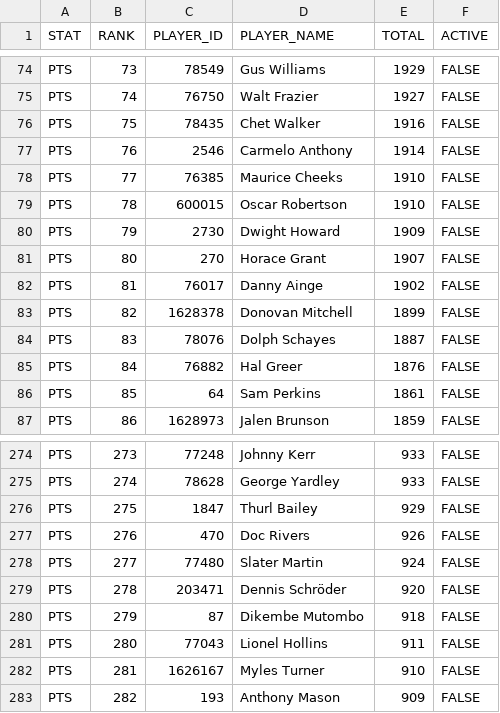
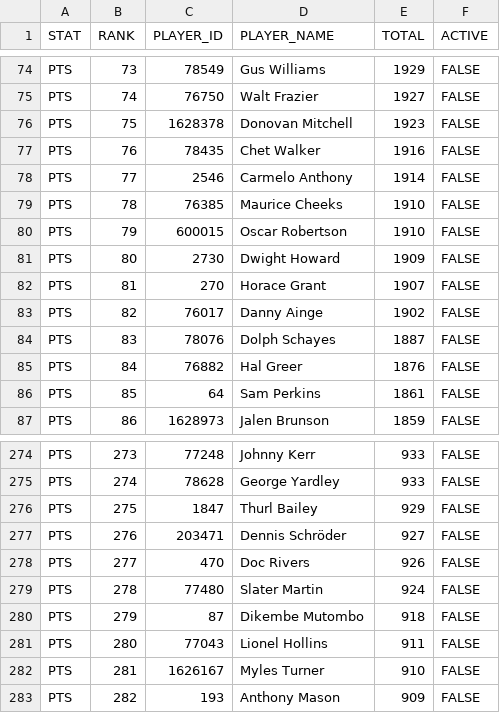
Before and after one commit to aderoa/DailyRecap, a CSV file: snapshot_live.csv, drawn as a sheet; only a part is shown, gaps mark what is left out; the diff covers the shown part only.

```diff
--- a/snapshot_live.csv
+++ b/snapshot_live.csv
@@ -75,10 +75,10 @@ PTS,73,78549,Gus Williams,1929,FALSE
 PTS,74,76750,Walt Frazier,1927,FALSE
-PTS,75,78435,Chet Walker,1916,FALSE
-PTS,76,2546,Carmelo Anthony,1914,FALSE
-PTS,77,76385,Maurice Cheeks,1910,FALSE
-PTS,78,600015,Oscar Robertson,1910,FALSE
-PTS,79,2730,Dwight Howard,1909,FALSE
-PTS,80,270,Horace Grant,1907,FALSE
-PTS,81,76017,Danny Ainge,1902,FALSE
-PTS,82,1628378,Donovan Mitchell,1899,FALSE
+PTS,75,1628378,Donovan Mitchell,1923,FALSE
+PTS,76,78435,Chet Walker,1916,FALSE
+PTS,77,2546,Carmelo Anthony,1914,FALSE
+PTS,78,76385,Maurice Cheeks,1910,FALSE
+PTS,79,600015,Oscar Robertson,1910,FALSE
+PTS,80,2730,Dwight Howard,1909,FALSE
+PTS,81,270,Horace Grant,1907,FALSE
+PTS,82,76017,Danny Ainge,1902,FALSE
 PTS,83,78076,Dolph Schayes,1887,FALSE
@@ -276,5 +276,5 @@ PTS,274,78628,George Yardley,933,FALSE
 PTS,275,1847,Thurl Bailey,929,FALSE
-PTS,276,470,Doc Rivers,926,FALSE
-PTS,277,77480,Slater Martin,924,FALSE
-PTS,278,203471,Dennis Schröder,920,FALSE
+PTS,276,203471,Dennis Schröder,927,FALSE
+PTS,277,470,Doc Rivers,926,FALSE
+PTS,278,77480,Slater Martin,924,FALSE
 PTS,279,87,Dikembe Mutombo,918,FALSE
```
Also changed, not shown: 163 edited cells elsewhere in this file, milestones_today.csv, 2 other files.
